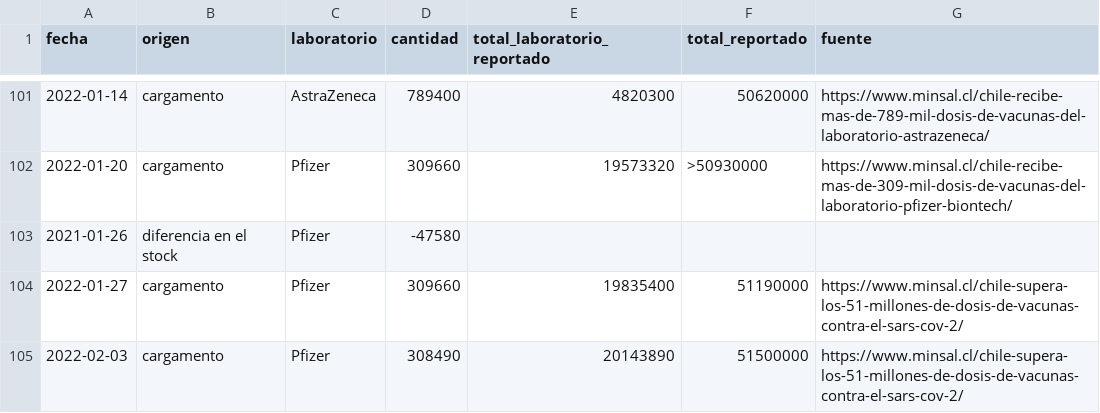
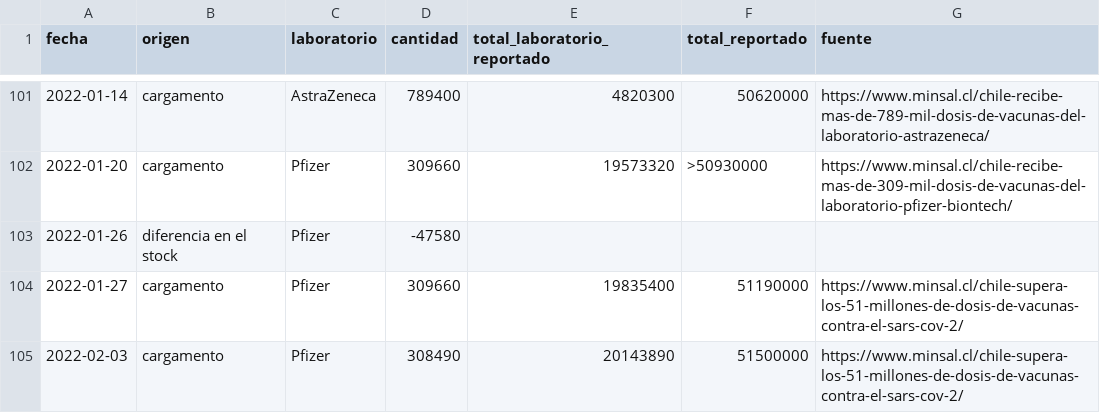
Before and after one commit to xavierutox/campana-vacunacion-covid-19, a CSV file: input/vacunas_importadas_fabricante_fecha.csv, drawn as a sheet; only a part is shown, gaps mark what is left out.

```diff
--- a/input/vacunas_importadas_fabricante_fecha.csv
+++ b/input/vacunas_importadas_fabricante_fecha.csv
@@ -102,3 +102,3 @@ fecha,origen,laboratorio,cantidad,total_laboratorio_reportado,total_reportado,fu
 2022-01-20,cargamento,Pfizer,309660,19573320,>50930000,https://www.minsal.cl/chile-recibe-mas-de-309-mil-dosis-de-vacunas-del-laboratorio-pfizer-biontech/
-2021-01-26,diferencia en el stock,Pfizer,-47580,,,
+2022-01-26,diferencia en el stock,Pfizer,-47580,,,
 2022-01-27,cargamento,Pfizer,309660,19835400,51190000,https://www.minsal.cl/chile-supera-los-51-millones-de-dosis-de-vacunas-contra-el-sars-cov-2/
```
Also changed, not shown: output/contrib/stock_de_vacunas_fabricante_fecha.csv, output/contrib/vacunas_importadas_fabricante_fecha.csv, 7 other files.
